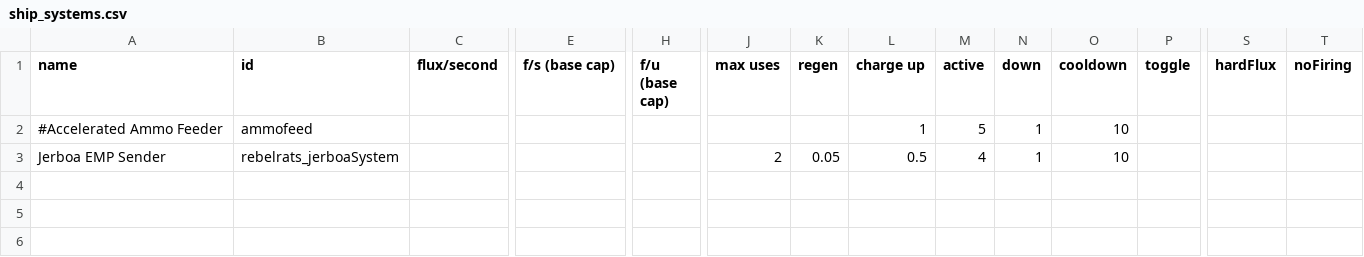
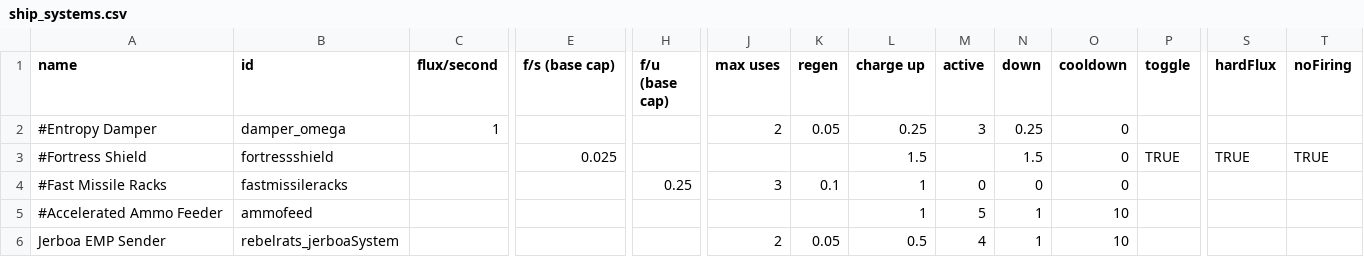
Before and after one commit to masterraven19/Rebel-Rats, a CSV file: data/shipsystems/ship_systems.csv, drawn as a sheet; only a part is shown, gaps mark what is left out; rows hold the shown columns only; the diff names each change by its address in the sheet, - before the commit and + after, or states it on an @@ line.

```diff
--- a/data/shipsystems/ship_systems.csv
+++ b/data/shipsystems/ship_systems.csv
+row 2: #Entropy Damper | damper_omega | 1 |  |  | 2 | 0.05 | 0.25 | 3 | 0.25 | 0
+row 3: #Fortress Shield | fortressshield |  | 0.025 |  |  |  | 1.5 |  | 1.5 | 0 | TRUE | TRUE | TRUE
+row 4: #Fast Missile Racks | fastmissileracks |  |  | 0.25 | 3 | 0.1 | 1 | 0 | 0 | 0
```
Also changed, not shown: 3 other files.
